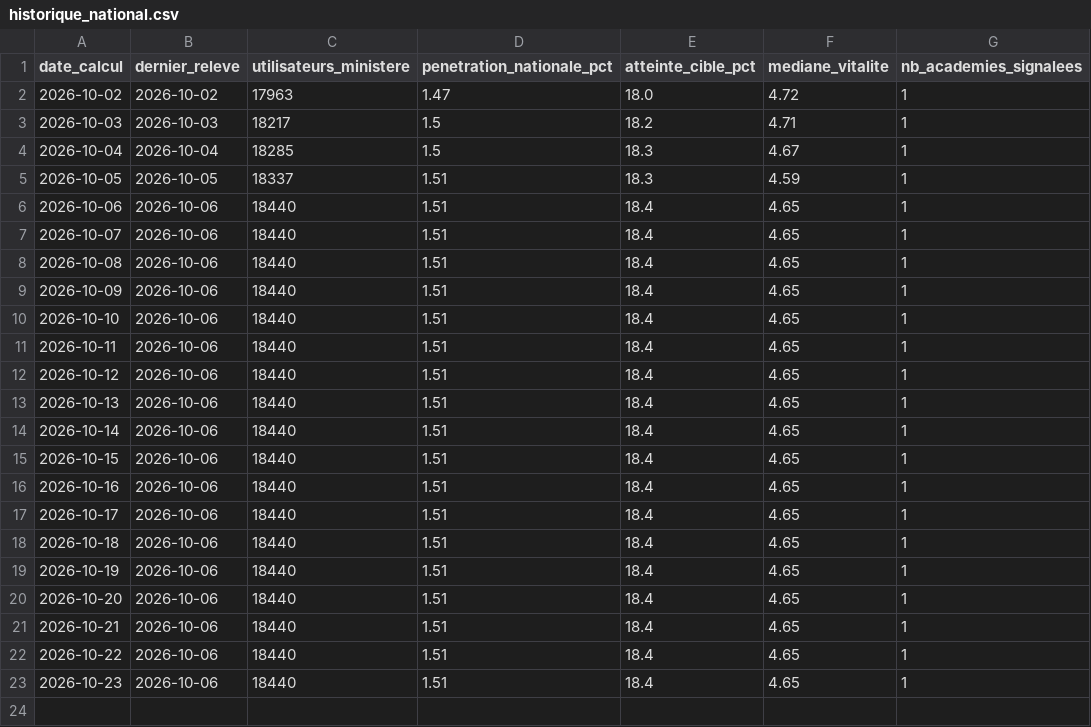
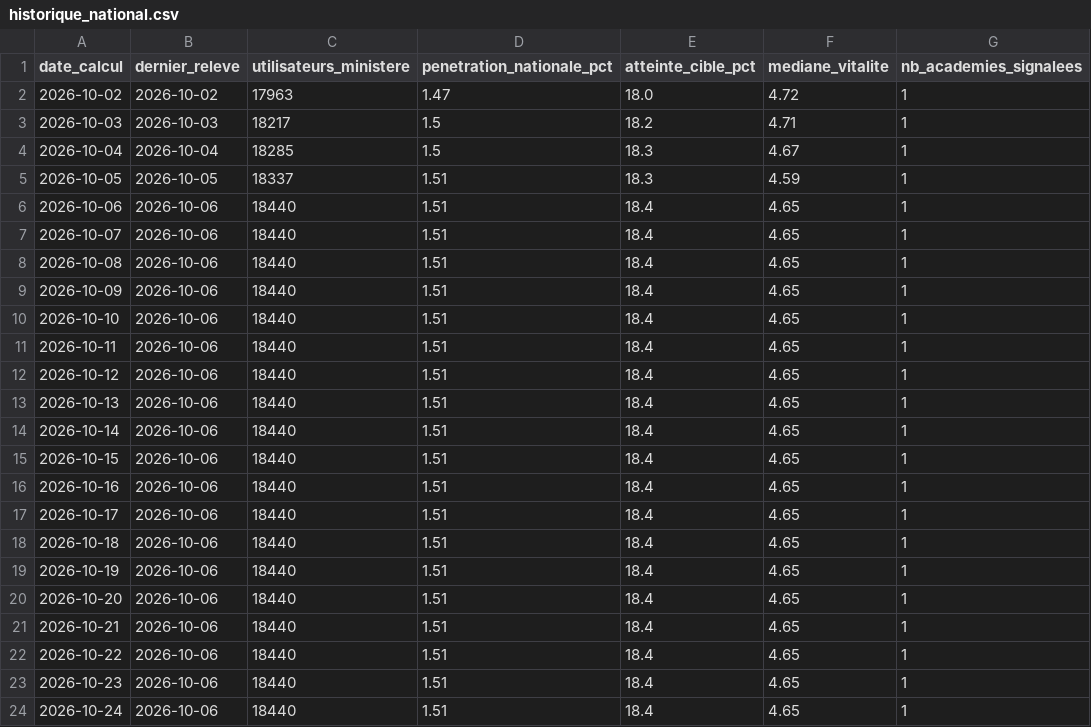
Before and after one commit to agazhu/assistant-ia-indicateur-pilotage, a CSV file: data/historique_national.csv, drawn as a sheet.

```diff
--- a/data/historique_national.csv
+++ b/data/historique_national.csv
@@ -23 +23,2 @@ date_calcul;dernier_releve;utilisateurs_ministere;penetration_nationale_pct;atte
 2026-10-23;2026-10-06;18440;1.51;18.4;4.65;1
+2026-10-24;2026-10-06;18440;1.51;18.4;4.65;1
```
Also changed, not shown: 2 other files.
